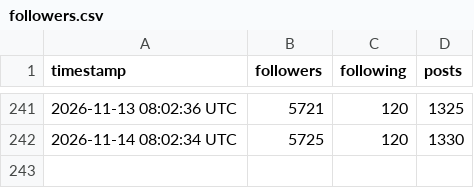
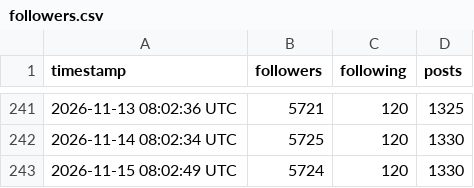
Before and after one commit to Center-for-Global-Development/bluesky-stats, a CSV file: data/followers.csv, drawn as a sheet; only a part is shown, gaps mark what is left out; the diff names each change by its address in the sheet, - before the commit and + after, or states it on an @@ line.

```diff
--- a/data/followers.csv
+++ b/data/followers.csv
+row 243: 2026-11-15 08:02:49 UTC | 5724 | 120 | 1330
```
